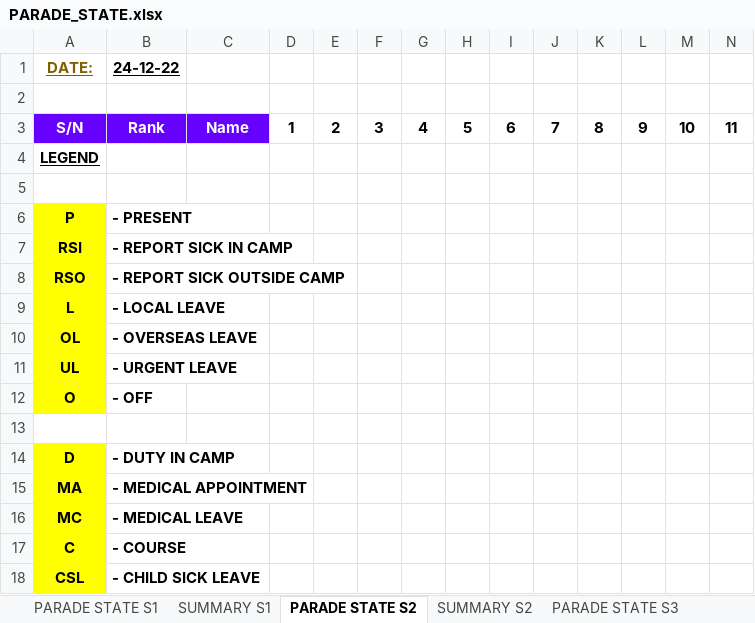
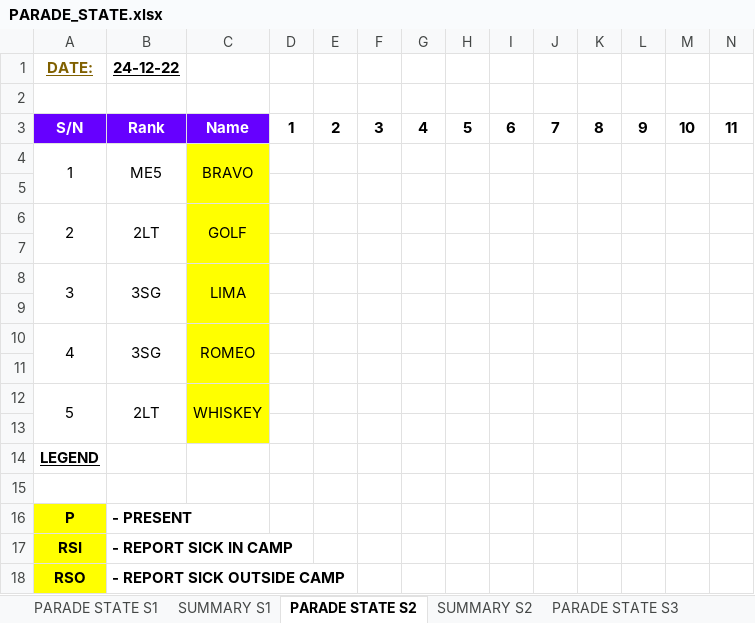
Before and after one commit to KeaganSuah/NS-Project-Automation, an Excel workbook: Portfolio website/website/PARADE_STATE.xlsx, sheet PARADE STATE S2, drawn as a sheet; only a part is shown; the shorter side is filled out with more unchanged rows; values as stored, in another font and other column widths than the file's, no borders; rows hold the shown columns only; the diff names each change by its address in the sheet, - before the commit and + after, or states it on an @@ line.

```diff
--- a/Portfolio website/website/PARADE_STATE.xlsx (sheet PARADE STATE S2)
+++ b/Portfolio website/website/PARADE_STATE.xlsx (sheet PARADE STATE S2)
+row 4: 1 | ME5 | BRAVO
+row 5: (empty)
+row 6: 2 | 2LT | GOLF
+row 7: (empty)
+row 8: 3 | 3SG | LIMA
+row 9: (empty)
+row 10: 4 | 3SG | ROMEO
+row 11: (empty)
+row 12: 5 | 2LT | WHISKEY
+row 13: (empty)
```
Also changed, not shown: sheet PARADE STATE S4, sheet PARADE STATE S1, sheet PARADE STATE S5, sheet PARADE STATE S3, 32 other files.
